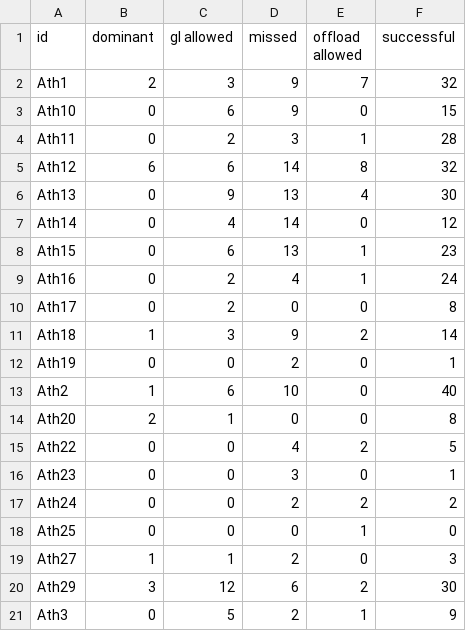
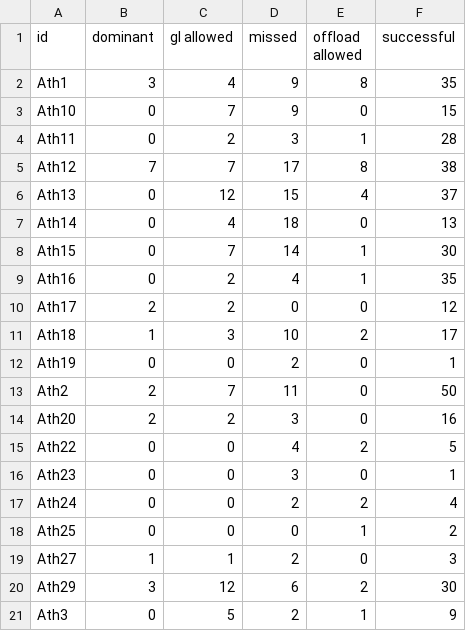
Before and after one commit to ConnorFewster/EI, a CSV file: tackle_table.csv, drawn as a sheet; only a part is shown; the diff covers the shown part only.

```diff
--- a/tackle_table.csv
+++ b/tackle_table.csv
@@ -1,19 +1,19 @@
 id,dominant,gl allowed,missed,offload allowed,successful
-Ath1,2,3,9,7,32
-Ath10,0,6,9,0,15
+Ath1,3,4,9,8,35
+Ath10,0,7,9,0,15
 Ath11,0,2,3,1,28
-Ath12,6,6,14,8,32
-Ath13,0,9,13,4,30
-Ath14,0,4,14,0,12
-Ath15,0,6,13,1,23
-Ath16,0,2,4,1,24
-Ath17,0,2,0,0,8
-Ath18,1,3,9,2,14
+Ath12,7,7,17,8,38
+Ath13,0,12,15,4,37
+Ath14,0,4,18,0,13
+Ath15,0,7,14,1,30
+Ath16,0,2,4,1,35
+Ath17,2,2,0,0,12
+Ath18,1,3,10,2,17
 Ath19,0,0,2,0,1
-Ath2,1,6,10,0,40
-Ath20,2,1,0,0,8
+Ath2,2,7,11,0,50
+Ath20,2,2,3,0,16
 Ath22,0,0,4,2,5
 Ath23,0,0,3,0,1
-Ath24,0,0,2,2,2
-Ath25,0,0,0,1,0
+Ath24,0,0,2,2,4
+Ath25,0,0,0,1,2
 Ath27,1,1,2,0,3
```
Also changed, not shown: 1 added row and 12 edited cells elsewhere in this file, carry_table.csv, event_data.csv, 2 other files.
